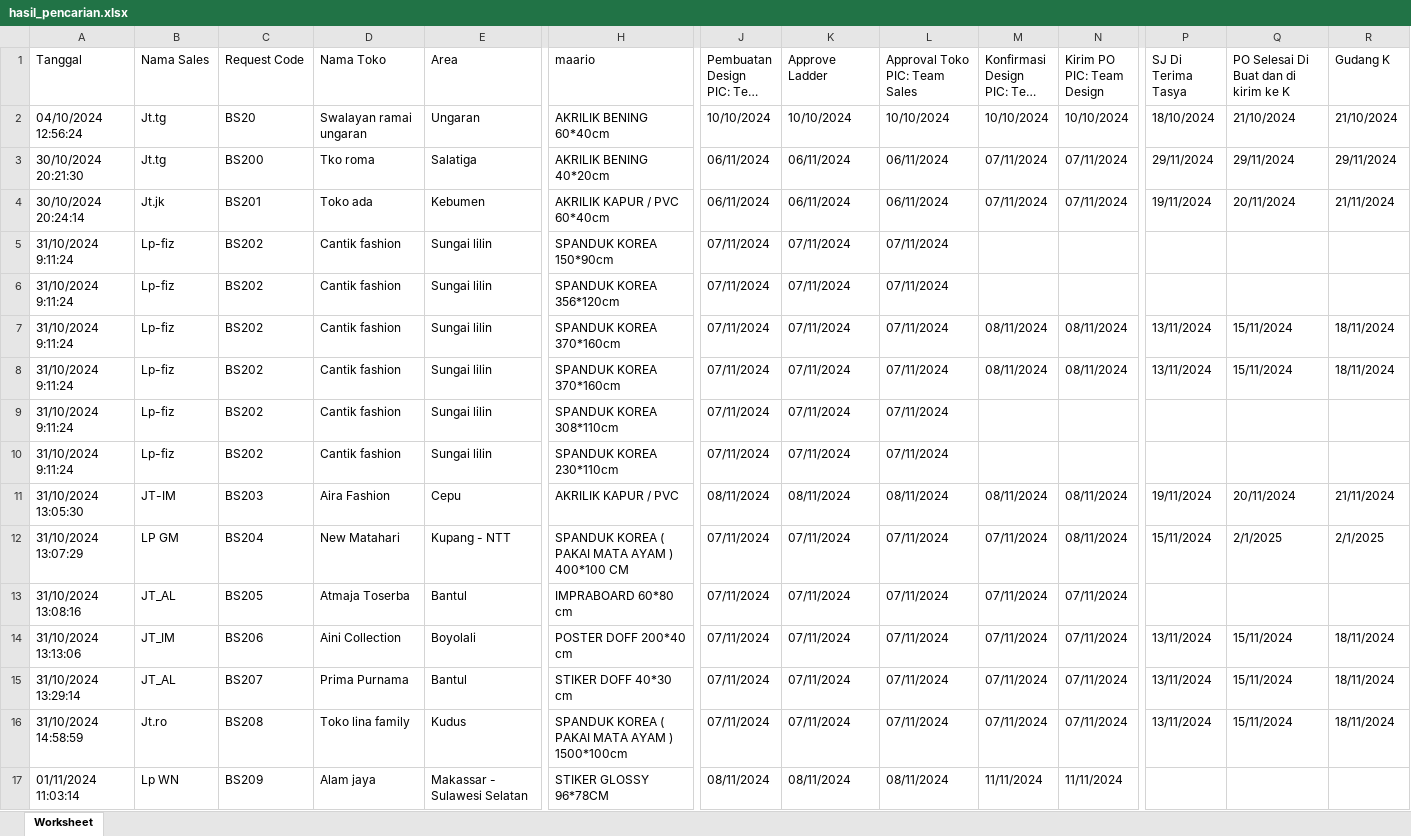
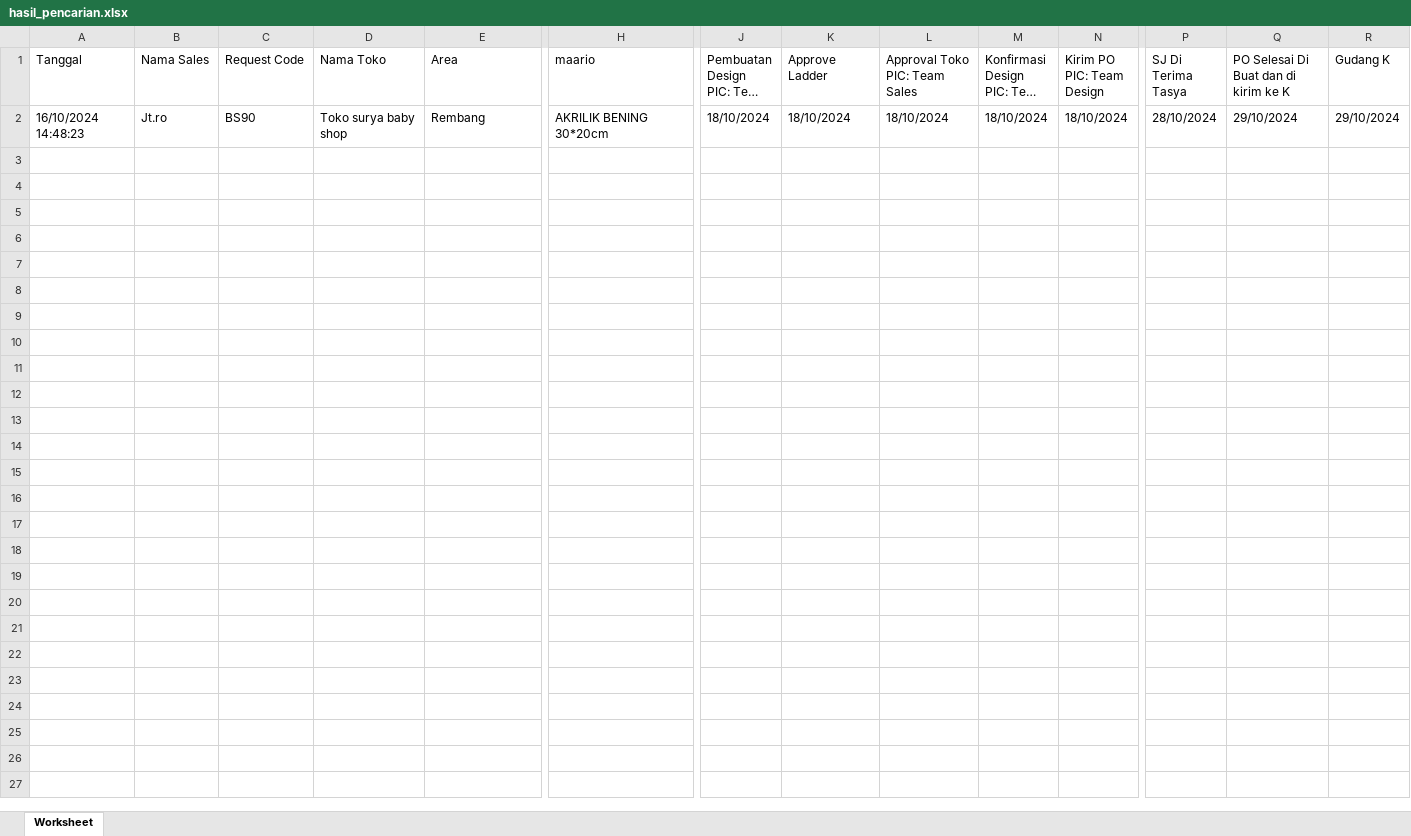
Before and after one commit to Benny29281/Sorex_branding, an Excel workbook: hasil_pencarian.xlsx, sheet Worksheet, drawn as a sheet; only a part is shown, gaps mark what is left out; long unchanged cells end in …; values as stored, in another font and other column widths than the file's, no borders; removed rows and columns are numbered as before the commit, all else as after; rows hold the shown columns only; the diff covers the shown part only; the diff names each change by its address in the sheet, - before the commit and + after, or states it on an @@ line.

```diff
--- a/hasil_pencarian.xlsx (sheet Worksheet)
+++ b/hasil_pencarian.xlsx (sheet Worksheet)
-row 2: 04/10/2024 12:56:24 | Jt.tg | BS20 | Swalayan ramai ungaran | Ungaran | AKRILIK BENING 60*40cm | 10/10/2024 | 10/10/2024 | 10/10/2024 | 10/10/2024 | 10/10/2024 | 18/10/2024 | 21/10/2024 | 21/10/2024
-A2 (Tanggal): 30/10/2024 20:21:30
+A2 (Tanggal): 16/10/2024 14:48:23
-B2 (Nama Sales): Jt.tg
+B2 (Nama Sales): Jt.ro
-C2 (Request Code): BS200
+C2 (Request Code): BS90
-D2 (Nama Toko): Tko roma
+D2 (Nama Toko): Toko surya baby shop
-E2 (Area): Salatiga
+E2 (Area): Rembang
-H2 (maario): AKRILIK BENING 40*20cm
+H2 (maario): AKRILIK BENING 30*20cm
-J2: 06/11/2024
+J2: 18/10/2024
-K2 (Approve Ladder): 06/11/2024
+K2 (Approve Ladder): 18/10/2024
-L2 (Approval Toko PIC: Team Sales): 06/11/2024
+L2 (Approval Toko PIC: Team Sales): 18/10/2024
-M2: 07/11/2024
+M2: 18/10/2024
-N2 (Kirim PO PIC: Team Design): 07/11/2024
+N2 (Kirim PO PIC: Team Design): 18/10/2024
-P2 (SJ Di Terima Tasya): 29/11/2024
+P2 (SJ Di Terima Tasya): 28/10/2024
-Q2: 29/11/2024
+Q2: 29/10/2024
-R2 (Gudang K): 29/11/2024
+R2 (Gudang K): 29/10/2024
-row 4: 30/10/2024 20:24:14 | Jt.jk | BS201 | Toko ada | Kebumen | AKRILIK KAPUR / PVC 60*40cm | 06/11/2024 | 06/11/2024 | 06/11/2024 | 07/11/2024 | 07/11/2024 | 19/11/2024 | 20/11/2024 | 21/11/2024
-row 5: 31/10/2024 9:11:24 | Lp-fiz | BS202 | Cantik fashion | Sungai lilin | SPANDUK KOREA 150*90cm | 07/11/2024 | 07/11/2024 | 07/11/2024
-row 6: 31/10/2024 9:11:24 | Lp-fiz | BS202 | Cantik fashion | Sungai lilin | SPANDUK KOREA 356*120cm | 07/11/2024 | 07/11/2024 | 07/11/2024
-row 7: 31/10/2024 9:11:24 | Lp-fiz | BS202 | Cantik fashion | Sungai lilin | SPANDUK KOREA 370*160cm | 07/11/2024 | 07/11/2024 | 07/11/2024 | 08/11/2024 | 08/11/2024 | 13/11/2024 | 15/11/2024 | 18/11/2024
-row 8: 31/10/2024 9:11:24 | Lp-fiz | BS202 | Cantik fashion | Sungai lilin | SPANDUK KOREA 370*160cm | 07/11/2024 | 07/11/2024 | 07/11/2024 | 08/11/2024 | 08/11/2024 | 13/11/2024 | 15/11/2024 | 18/11/2024
-row 9: 31/10/2024 9:11:24 | Lp-fiz | BS202 | Cantik fashion | Sungai lilin | SPANDUK KOREA 308*110cm | 07/11/2024 | 07/11/2024 | 07/11/2024
-row 10: 31/10/2024 9:11:24 | Lp-fiz | BS202 | Cantik fashion | Sungai lilin | SPANDUK KOREA 230*110cm | 07/11/2024 | 07/11/2024 | 07/11/2024
-row 11: 31/10/2024 13:05:30 | JT-IM | BS203 | Aira Fashion | Cepu | AKRILIK KAPUR / PVC | 08/11/2024 | 08/11/2024 | 08/11/2024 | 08/11/2024 | 08/11/2024 | 19/11/2024 | 20/11/2024 | 21/11/2024
-row 12: 31/10/2024 13:07:29 | LP GM | BS204 | New Matahari | Kupang - NTT | SPANDUK KOREA ( PAKAI MATA AYAM ) 400*100 CM | 07/11/2024 | 07/11/2024 | 07/11/2024 | 07/11/2024 | 08/11/2024 | 15/11/2024 | 2/1/2025 | 2/1/2025
-row 13: 31/10/2024 13:08:16 | JT_AL | BS205 | Atmaja Toserba | Bantul | IMPRABOARD 60*80 cm | 07/11/2024 | 07/11/2024 | 07/11/2024 | 07/11/2024 | 07/11/2024
-row 14: 31/10/2024 13:13:06 | JT_IM | BS206 | Aini Collection | Boyolali | POSTER DOFF 200*40 cm | 07/11/2024 | 07/11/2024 | 07/11/2024 | 07/11/2024 | 07/11/2024 | 13/11/2024 | 15/11/2024 | 18/11/2024
-row 15: 31/10/2024 13:29:14 | JT_AL | BS207 | Prima Purnama | Bantul | STIKER DOFF 40*30 cm | 07/11/2024 | 07/11/2024 | 07/11/2024 | 07/11/2024 | 07/11/2024 | 13/11/2024 | 15/11/2024 | 18/11/2024
-row 16: 31/10/2024 14:58:59 | Jt.ro | BS208 | Toko lina family | Kudus | SPANDUK KOREA ( PAKAI MATA AYAM ) 1500*100cm | 07/11/2024 | 07/11/2024 | 07/11/2024 | 07/11/2024 | 07/11/2024 | 13/11/2024 | 15/11/2024 | 18/11/2024
-row 17: 01/11/2024 11:03:14 | Lp WN | BS209 | Alam jaya | Makassar - Sulawesi Selatan | STIKER GLOSSY 96*78CM | 08/11/2024 | 08/11/2024 | 08/11/2024 | 11/11/2024 | 11/11/2024
```
Also changed, not shown: 2 edited cells elsewhere in this sheet, 5 other files.
